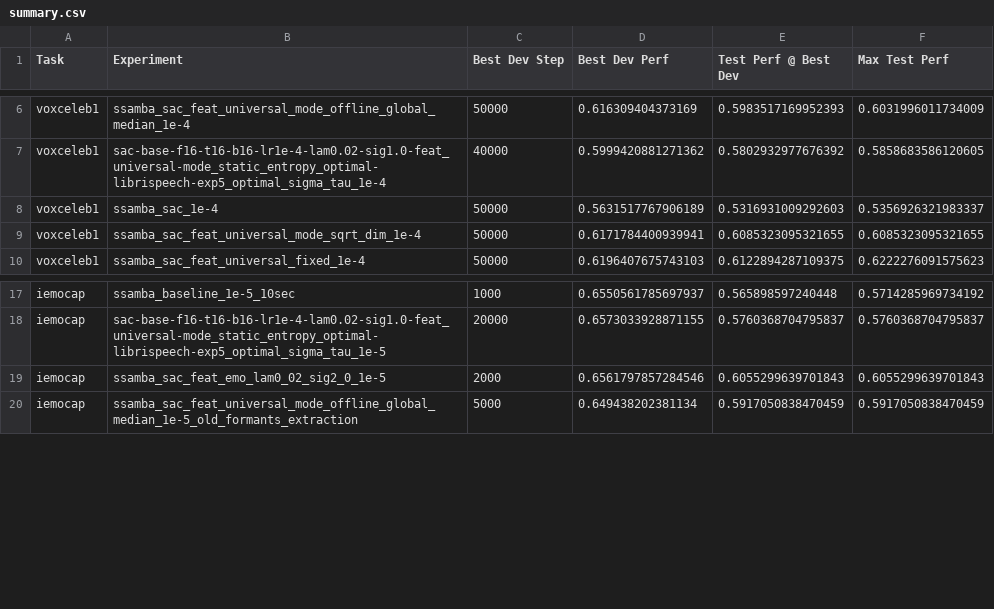
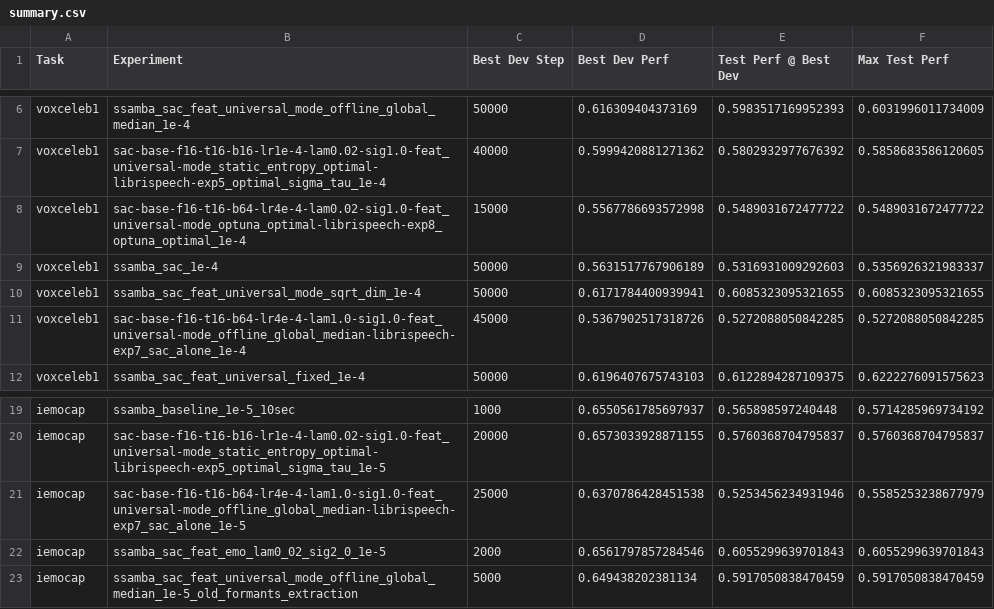
Before and after one commit to yotams2/sac-ssamba, a CSV file: src/metrics/downstream_perf/summary.csv, drawn as a sheet; only a part is shown, gaps mark what is left out; the diff names each change by its address in the sheet, - before the commit and + after, or states it on an @@ line.

Commit message:
update OPTUNA params with trial V5.1

```diff
--- a/src/metrics/downstream_perf/summary.csv
+++ b/src/metrics/downstream_perf/summary.csv
+row 8: voxceleb1 | sac-base-f16-t16-b64-lr4e-4-lam0.02-sig1.0-feat_universal-mode_optuna_optimal-librispeech-exp8_optuna_optimal_1e-4 | 15000 | 0.5567786693572998 | 0.5489031672477722 | 0.5489031672477722
+row 11: voxceleb1 | sac-base-f16-t16-b64-lr4e-4-lam1.0-sig1.0-feat_universal-mode_offline_global_median-librispeech-exp7_sac_alone_1e-4 | 45000 | 0.5367902517318726 | 0.5272088050842285 | 0.5272088050842285
+row 21: iemocap | sac-base-f16-t16-b64-lr4e-4-lam1.0-sig1.0-feat_universal-mode_offline_global_median-librispeech-exp7_sac_alone_1e-5 | 25000 | 0.6370786428451538 | 0.5253456234931946 | 0.5585253238677979
```
Also changed, not shown: 50 other files.
